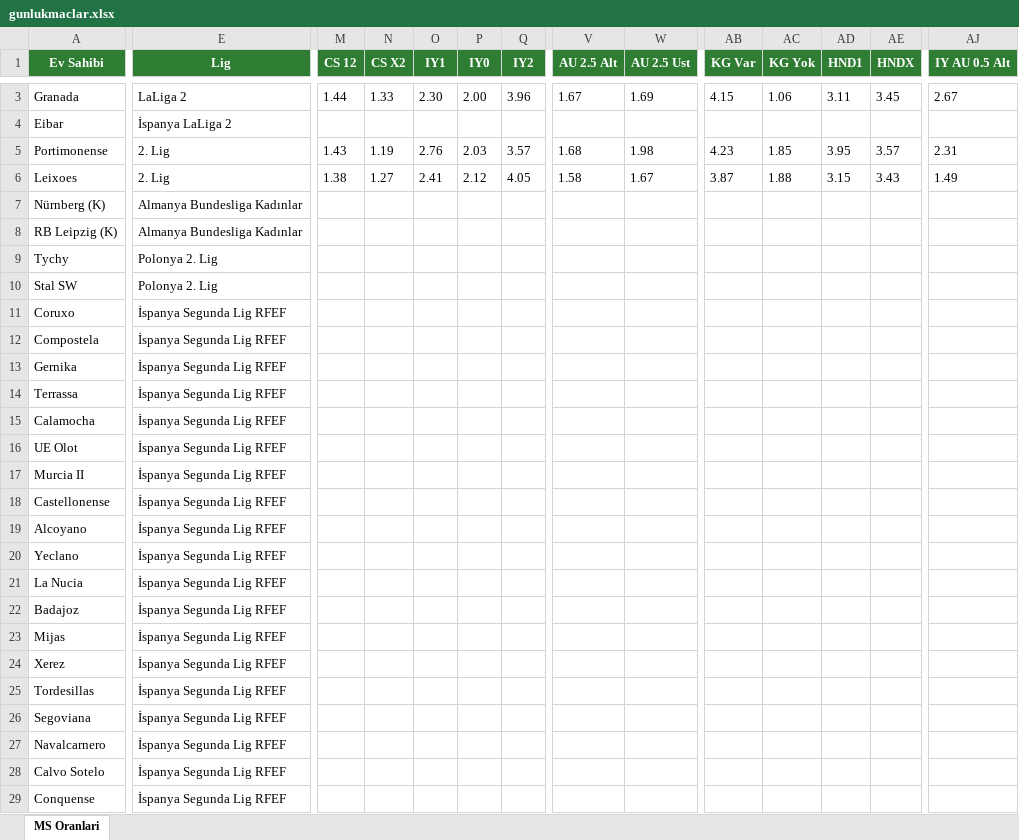
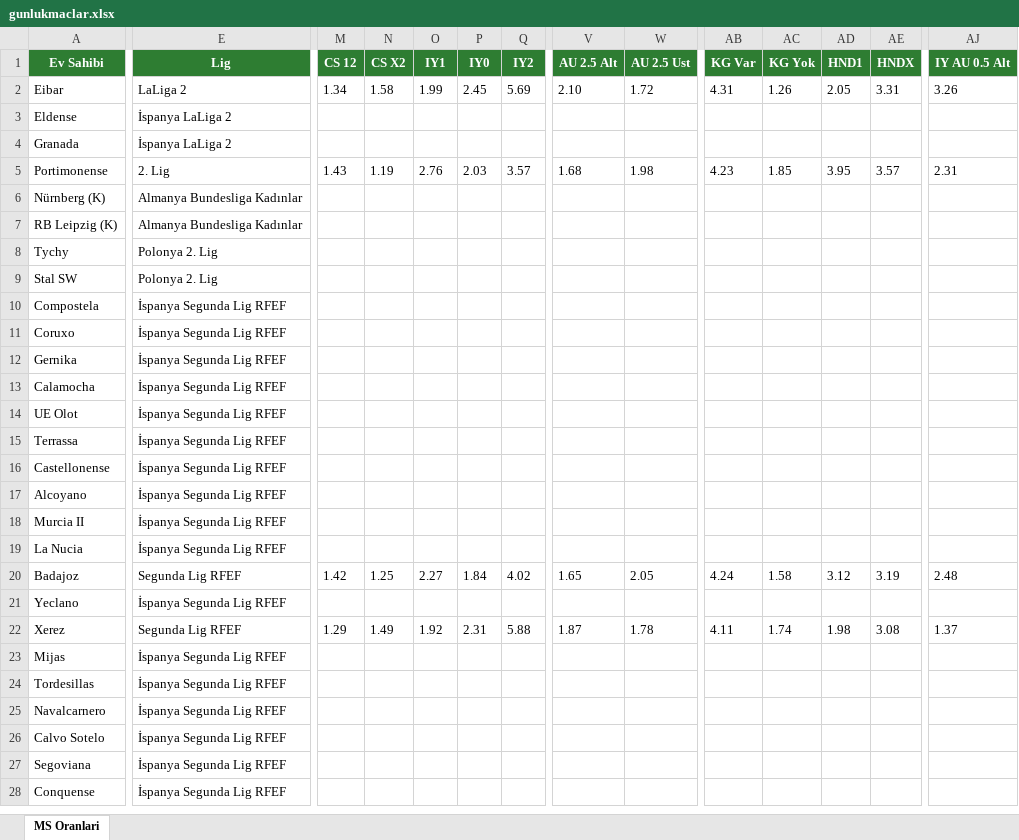
Before and after one commit to camelbox27-lab/oddsy-data, an Excel workbook: iddaa/gunluk/gunlukmaclar.xlsx, sheet MS Oranlari, drawn as a sheet; only a part is shown, gaps mark what is left out; values as stored, in another font and other column widths than the file's, no borders; removed rows and columns are numbered as before the commit, all else as after; rows hold the shown columns only; the diff covers the shown part only; the diff names each change by its address in the sheet, - before the commit and + after, or states it on an @@ line.

```diff
--- a/iddaa/gunluk/gunlukmaclar.xlsx (sheet MS Oranlari)
+++ b/iddaa/gunluk/gunlukmaclar.xlsx (sheet MS Oranlari)
-row 3: Granada | LaLiga 2 | 1.44 | 1.33 | 2.30 | 2.00 | 3.96 | 1.67 | 1.69 | 4.15 | 1.06 | 3.11 | 3.45 | 2.67
-E2 (Lig): İspanya LaLiga 2
+E2 (Lig): LaLiga 2
-M2 (CS 12): (empty)
+M2 (CS 12): 1.34
-N2 (CS X2): (empty)
+N2 (CS X2): 1.58
-O2 (IY1): (empty)
+O2 (IY1): 1.99
-P2 (IY0): (empty)
+P2 (IY0): 2.45
-Q2 (IY2): (empty)
+Q2 (IY2): 5.69
-V2 (AU 2.5 Alt): (empty)
+V2 (AU 2.5 Alt): 2.10
-W2 (AU 2.5 Ust): (empty)
+W2 (AU 2.5 Ust): 1.72
-AB2 (KG Var): (empty)
+AB2 (KG Var): 4.31
-AC2 (KG Yok): (empty)
+AC2 (KG Yok): 1.26
-AD2 (HND1): (empty)
+AD2 (HND1): 2.05
-AE2 (HNDX): (empty)
+AE2 (HNDX): 3.31
-AJ2 (IY AU 0.5 Alt): (empty)
+AJ2 (IY AU 0.5 Alt): 3.26
+row 3: Eldense | İspanya LaLiga 2
+row 4: Granada | İspanya LaLiga 2
-row 6: Leixoes | 2. Lig | 1.38 | 1.27 | 2.41 | 2.12 | 4.05 | 1.58 | 1.67 | 3.87 | 1.88 | 3.15 | 3.43 | 1.49
@@ row 12 moved to row 10: Compostela @@
@@ row 14 moved to row 15: Terrassa @@
@@ row 17 moved to row 18: Murcia II @@
@@ row 21 moved to row 19: La Nucia @@
+row 20: Badajoz | Segunda Lig RFEF | 1.42 | 1.25 | 2.27 | 1.84 | 4.02 | 1.65 | 2.05 | 4.24 | 1.58 | 3.12 | 3.19 | 2.48
-row 22: Badajoz | İspanya Segunda Lig RFEF
+row 22: Xerez | Segunda Lig RFEF | 1.29 | 1.49 | 1.92 | 2.31 | 5.88 | 1.87 | 1.78 | 4.11 | 1.74 | 1.98 | 3.08 | 1.37
-row 24: Xerez | İspanya Segunda Lig RFEF
@@ row 26 moved to row 27: Segoviana @@
```
Also changed, not shown: 1 removed row and 28 edited cells elsewhere in this sheet, bet365/15112026.xlsx, 3 other files.
